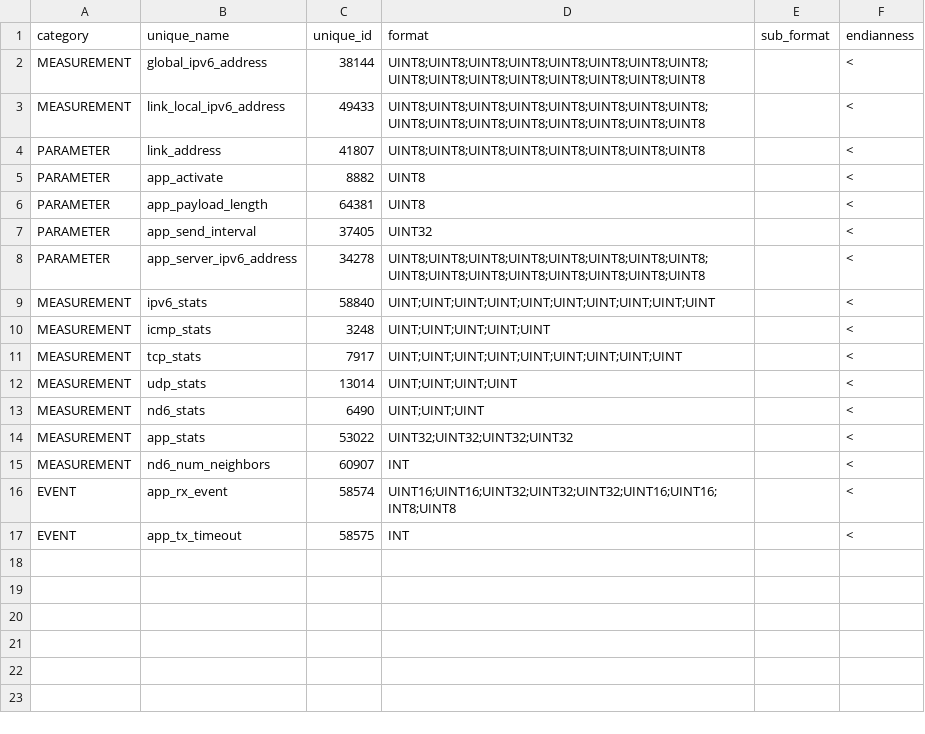
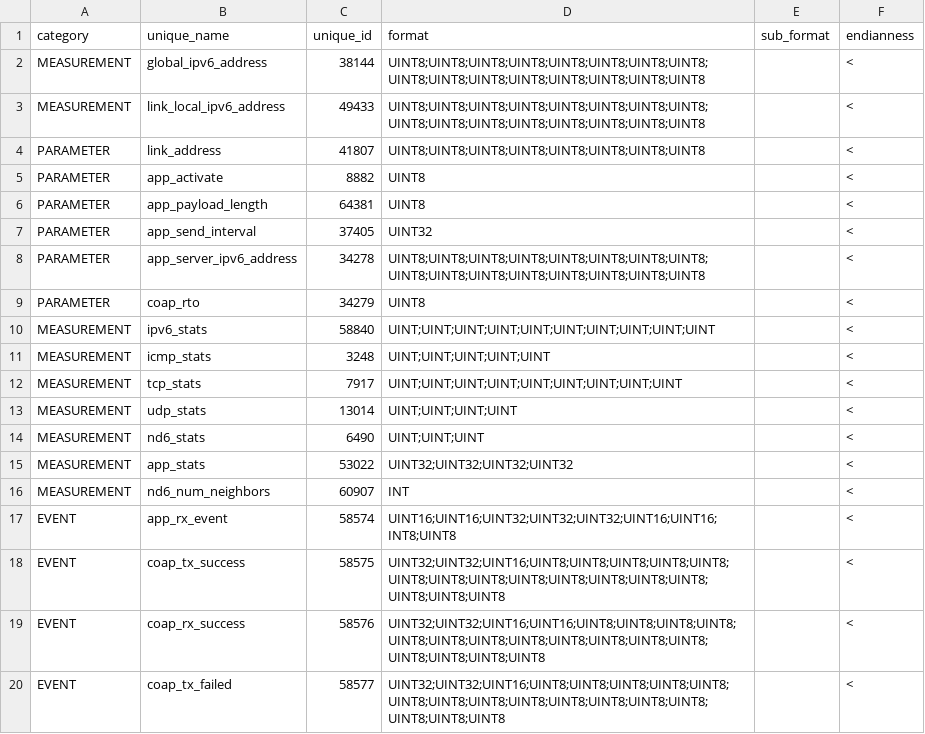
Before and after one commit to ECOAP/examples, a CSV file: contiki/config/protocol_connectors/ipv6_ctrl_attributes.csv, drawn as a sheet.

Commit message:
Edited csv for events and parameters

```diff
--- a/contiki/config/protocol_connectors/ipv6_ctrl_attributes.csv
+++ b/contiki/config/protocol_connectors/ipv6_ctrl_attributes.csv
@@ -8,2 +8,3 @@
 "PARAMETER","app_server_ipv6_address",34278,"UINT8;UINT8;UINT8;UINT8;UINT8;UINT8;UINT8;UINT8;UINT8;UINT8;UINT8;UINT8;UINT8;UINT8;UINT8;UINT8","","<"
+"PARAMETER","coap_rto",34279,"UINT8","","<"
 "MEASUREMENT","ipv6_stats",58840,"UINT;UINT;UINT;UINT;UINT;UINT;UINT;UINT;UINT;UINT","","<"
@@ -16,2 +17,4 @@
 "EVENT","app_rx_event",58574,"UINT16;UINT16;UINT32;UINT32;UINT32;UINT16;UINT16;INT8;UINT8","","<"
-"EVENT","app_tx_timeout",58575,"INT","","<"
+"EVENT","coap_tx_success",58575,"UINT32;UINT32;UINT16;UINT8;UINT8;UINT8;UINT8;UINT8;UINT8;UINT8;UINT8;UINT8;UINT8;UINT8;UINT8;UINT8;UINT8;UINT8;UINT8","","<"
+"EVENT","coap_rx_success",58576,"UINT32;UINT32;UINT16;UINT16;UINT8;UINT8;UINT8;UINT8;UINT8;UINT8;UINT8;UINT8;UINT8;UINT8;UINT8;UINT8;UINT8;UINT8;UINT8;UINT8","","<"
+"EVENT","coap_tx_failed",58577,"UINT32;UINT32;UINT16;UINT8;UINT8;UINT8;UINT8;UINT8;UINT8;UINT8;UINT8;UINT8;UINT8;UINT8;UINT8;UINT8;UINT8;UINT8;UINT8","","<"
```
Also changed, not shown: 1 other file.
